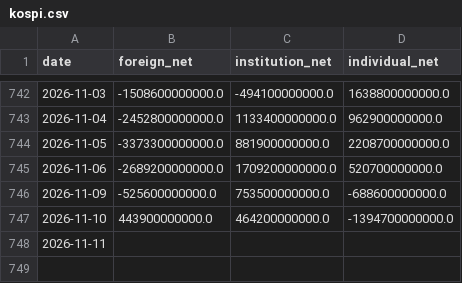
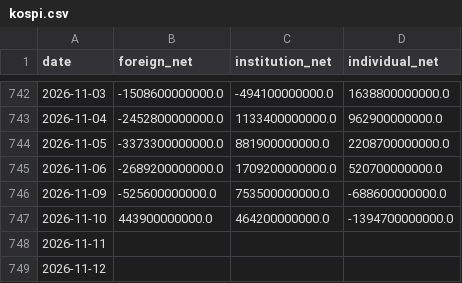
Before and after one commit to williamwuofficial/ai-flow-watch, a CSV file: raw/kospi.csv, drawn as a sheet; only a part is shown, gaps mark what is left out; the diff names each change by its address in the sheet, - before the commit and + after, or states it on an @@ line.

```diff
--- a/raw/kospi.csv
+++ b/raw/kospi.csv
+row 749: 2026-11-12
```
Also changed, not shown: raw/concentration.csv, raw/fred.csv, 5 other files.
